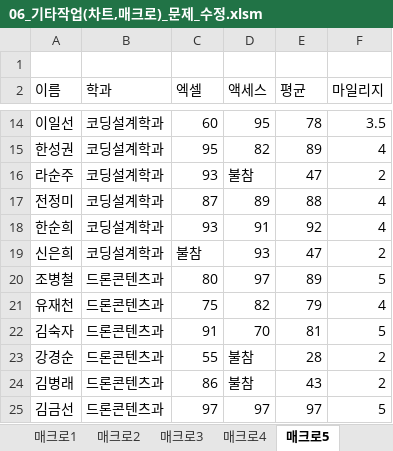
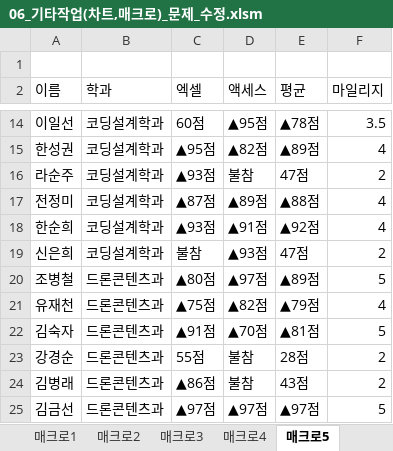
Before and after one commit to jieun000/Craftsman_Information_Processing, an Excel workbook: Spreadsheet&Access3.0/06_기타작업(차트,매크로)/06_기타작업(차트,매크로)_문제_수정.xlsm, sheet 매크로5, drawn as a sheet; only a part is shown, gaps mark what is left out; values as stored, in another font and other column widths than the file's, no cell formats; charts and pictures and conditional formats not drawn; the diff covers the shown part only; the diff names each change by its address in the sheet, - before the commit and + after, or states it on an @@ line.

```diff
--- a/Spreadsheet&Access3.0/06_기타작업(차트,매크로)/06_기타작업(차트,매크로)_문제_수정.xlsm (sheet 매크로5)
+++ b/Spreadsheet&Access3.0/06_기타작업(차트,매크로)/06_기타작업(차트,매크로)_문제_수정.xlsm (sheet 매크로5)
-C14 (엑셀): 60
+C14 (엑셀): 60점
-D14 (액세스): 95
+D14 (액세스): ▲95점
-E14 (평균): 78
+E14 (평균): ▲78점
-C15 (엑셀): 95
+C15 (엑셀): ▲95점
-D15 (액세스): 82
+D15 (액세스): ▲82점
-E15 (평균): 89
+E15 (평균): ▲89점
-C16 (엑셀): 93
+C16 (엑셀): ▲93점
-E16 (평균): 47
+E16 (평균): 47점
-C17 (엑셀): 87
+C17 (엑셀): ▲87점
-D17 (액세스): 89
+D17 (액세스): ▲89점
-E17 (평균): 88
+E17 (평균): ▲88점
-C18 (엑셀): 93
+C18 (엑셀): ▲93점
-D18 (액세스): 91
+D18 (액세스): ▲91점
-E18 (평균): 92
+E18 (평균): ▲92점
-D19 (액세스): 93
+D19 (액세스): ▲93점
-E19 (평균): 47
+E19 (평균): 47점
-C20 (엑셀): 80
+C20 (엑셀): ▲80점
-D20 (액세스): 97
+D20 (액세스): ▲97점
-E20 (평균): 89
+E20 (평균): ▲89점
-C21 (엑셀): 75
+C21 (엑셀): ▲75점
-D21 (액세스): 82
+D21 (액세스): ▲82점
-E21 (평균): 79
+E21 (평균): ▲79점
-C22 (엑셀): 91
+C22 (엑셀): ▲91점
-D22 (액세스): 70
+D22 (액세스): ▲70점
-E22 (평균): 81
+E22 (평균): ▲81점
-C23 (엑셀): 55
+C23 (엑셀): 55점
-E23 (평균): 28
+E23 (평균): 28점
-C24 (엑셀): 86
+C24 (엑셀): ▲86점
-E24 (평균): 43
+E24 (평균): 43점
-C25 (엑셀): 97
+C25 (엑셀): ▲97점
-D25 (액세스): 97
+D25 (액세스): ▲97점
-E25 (평균): 97
+E25 (평균): ▲97점
```
Also changed, not shown: 51 edited cells elsewhere in this sheet, sheet 매크로7, cell formats, charts or pictures, Spreadsheet&Access3.0/04_사용자정의함수,피벗테이블/04_사용자정의함수(10문제), 피벗테이블_문제.xlsm, 10 other files.
